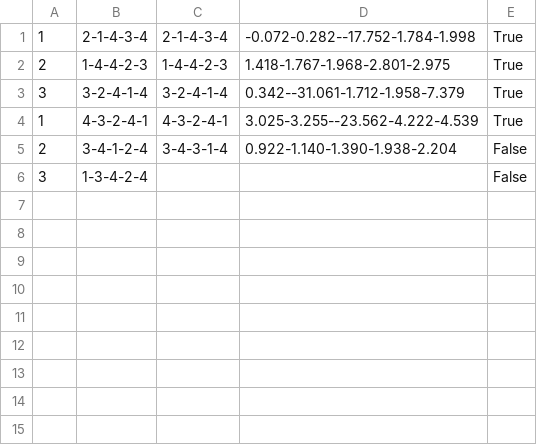
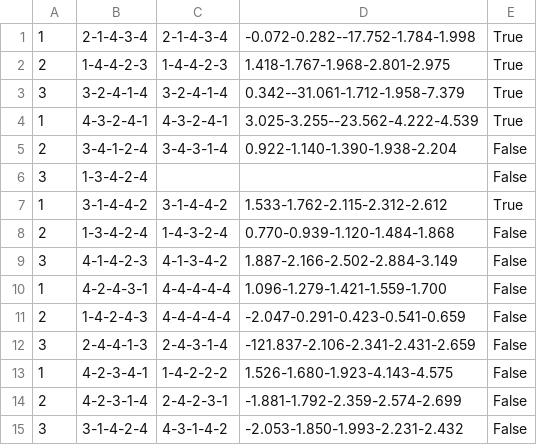
Before and after one commit to Shusuke-O/realtime-mrs, a CSV file: data/m1_finger_tapping_data.csv, drawn as a sheet.

Commit message:
Add initial configuration and implementation for E/I display task
- Created .gitignore to exclude data and __pycache__ directories.
- Updated config.yaml to include global parameters for participant and session IDs, and modified response cutoff times for tasks.
- Implemented ei_display_task.py to manage the E/I ratio display, including TCP server setup and visual stimuli.
- Modified menu.py to integrate the E/I visualization task, including subprocess management for the sender.
- Updated psychopy_display_manager.py to handle commands for running and stopping the E/I task.
- Enhanced v1_orientation_task.py to improve logging and configuration handling.
- Added new data entries in m1_finger_tapping_data.csv for testing purposes.

```diff
--- a/data/m1_finger_tapping_data.csv
+++ b/data/m1_finger_tapping_data.csv
@@ -6 +6,10 @@
 3,1-3-4-2-4,,,False
+1,3-1-4-4-2,3-1-4-4-2,1.533-1.762-2.115-2.312-2.612,True
+2,1-3-4-2-4,1-4-3-2-4,0.770-0.939-1.120-1.484-1.868,False
+3,4-1-4-2-3,4-1-3-4-2,1.887-2.166-2.502-2.884-3.149,False
+1,4-2-4-3-1,4-4-4-4-4,1.096-1.279-1.421-1.559-1.700,False
+2,1-4-2-4-3,4-4-4-4-4,-2.047-0.291-0.423-0.541-0.659,False
+3,2-4-4-1-3,2-4-3-1-4,-121.837-2.106-2.341-2.431-2.659,False
+1,4-2-3-4-1,1-4-2-2-2,1.526-1.680-1.923-4.143-4.575,False
+2,4-2-3-1-4,2-4-2-3-1,-1.881-1.792-2.359-2.574-2.699,False
+3,3-1-4-2-4,4-3-1-4-2,-2.053-1.850-1.993-2.231-2.432,False
```
Also changed, not shown: 7 other files.
